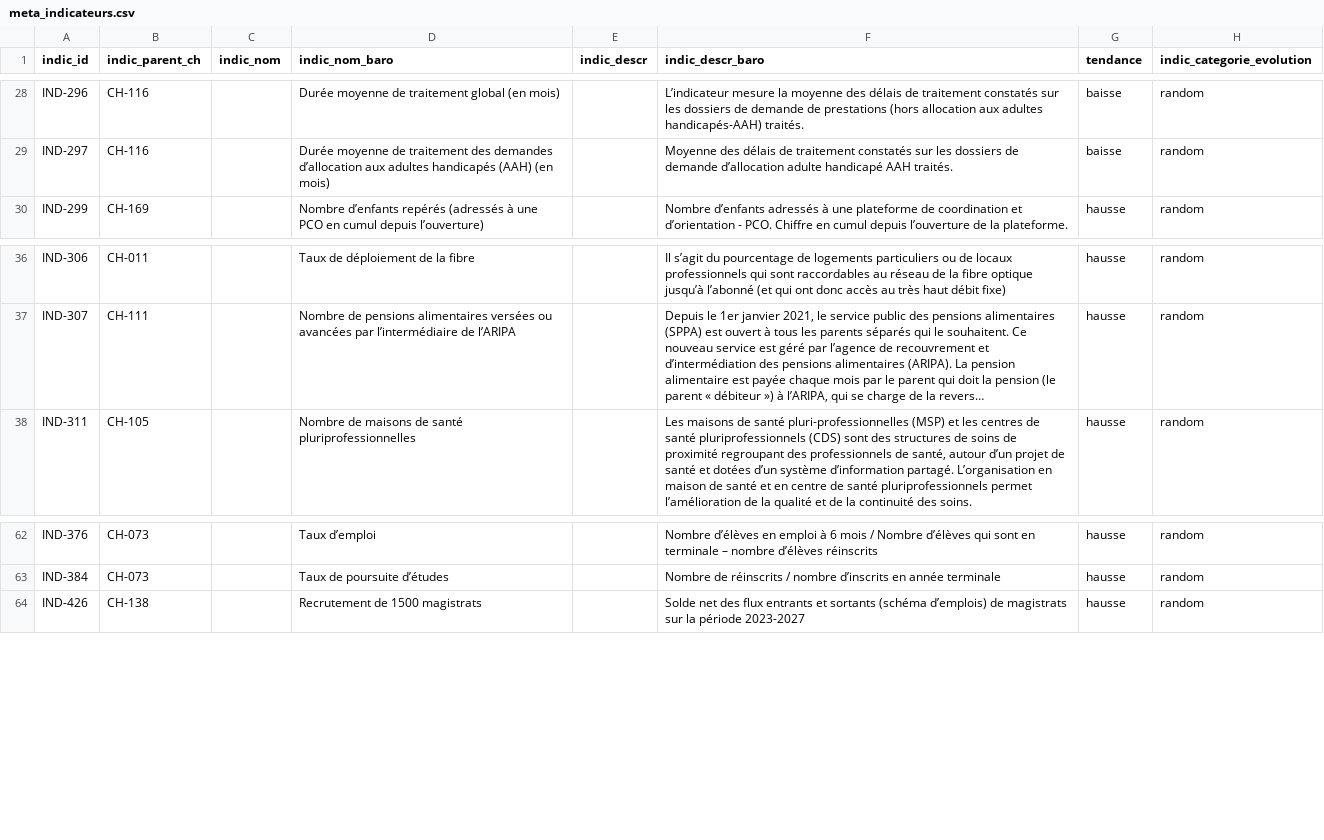
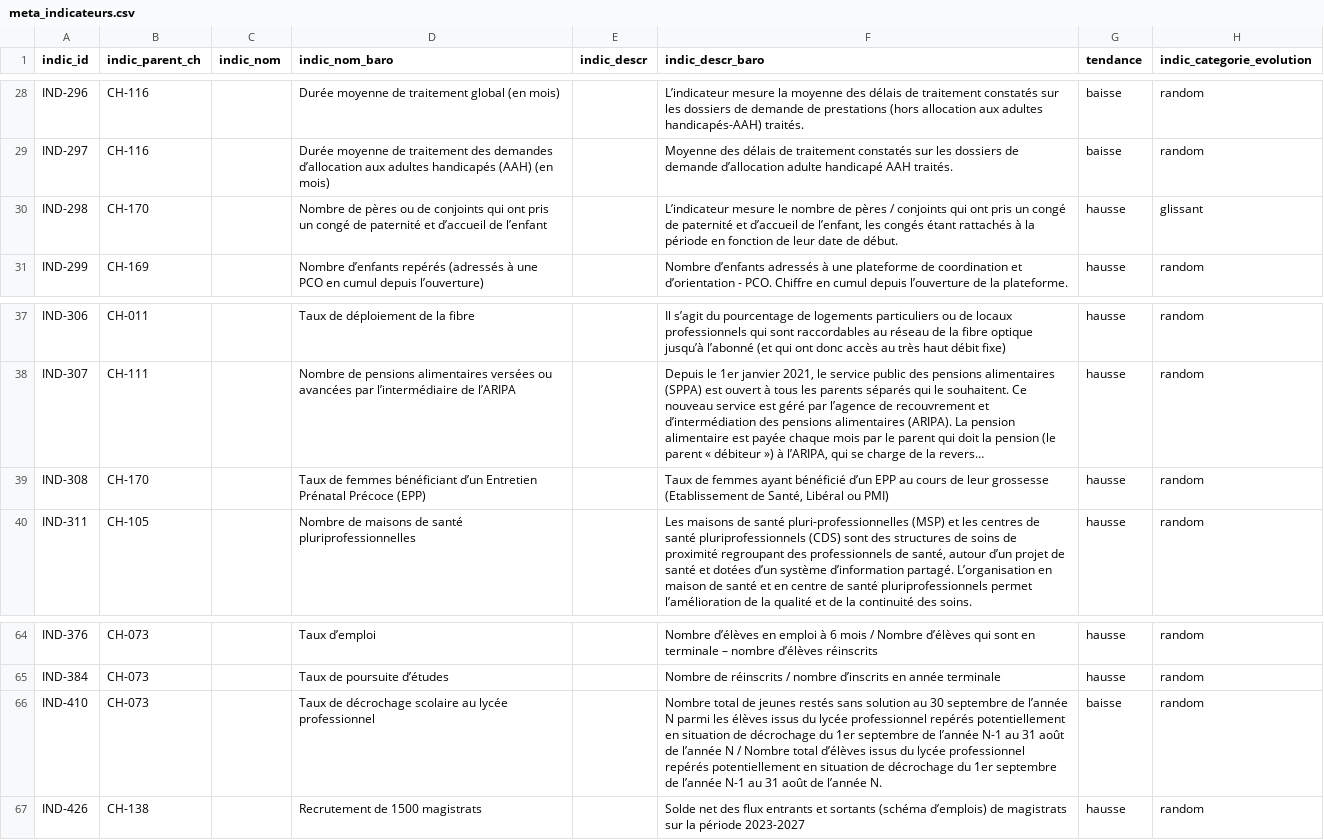
Before and after one commit to DITP-pilotage/barometre-resultats, a CSV file: metadata/meta_indicateurs.csv, drawn as a sheet; only a part is shown, gaps mark what is left out; long unchanged cells end in …; the diff names each change by its address in the sheet, - before the commit and + after, or states it on an @@ line.

Commit message:
data::10-09-2025

```diff
--- a/metadata/meta_indicateurs.csv
+++ b/metadata/meta_indicateurs.csv
+row 30: IND-298 | CH-170 |  | Nombre de pères ou de conjoints qui ont pris un congé de paternité et d’accueil de l’enfant |  | L’indicateur mesure le nombre de pères / conjoints qui ont pris un congé de paternité et d’accueil de l’enfant, les congés étant rattachés à la période en fonction de leur date de début. | hausse | glissant
+row 39: IND-308 | CH-170 |  | Taux de femmes bénéficiant d’un Entretien Prénatal Précoce (EPP) |  | Taux de femmes ayant bénéficié d’un EPP au cours de leur grossesse (Etablissement de Santé, Libéral ou PMI) | hausse | random
+row 66: IND-410 | CH-073 |  | Taux de décrochage scolaire au lycée professionnel |  | Nombre total de jeunes restés sans solution au 30 septembre de l’année N parmi les élèves issus du lycée professionnel repérés potentiellement en situation de décrochage du 1er septembre de l’année N-1 au 31 août de l’année N / Nombre total d’élèves issus du lycée professionnel repérés potentiellement en situation de décrochage du 1er septembre de l’année N-1 au 31 août de l’année N. | baisse | random
```
Also changed, not shown: metadata/meta_chantiers.csv, 3 other files.
